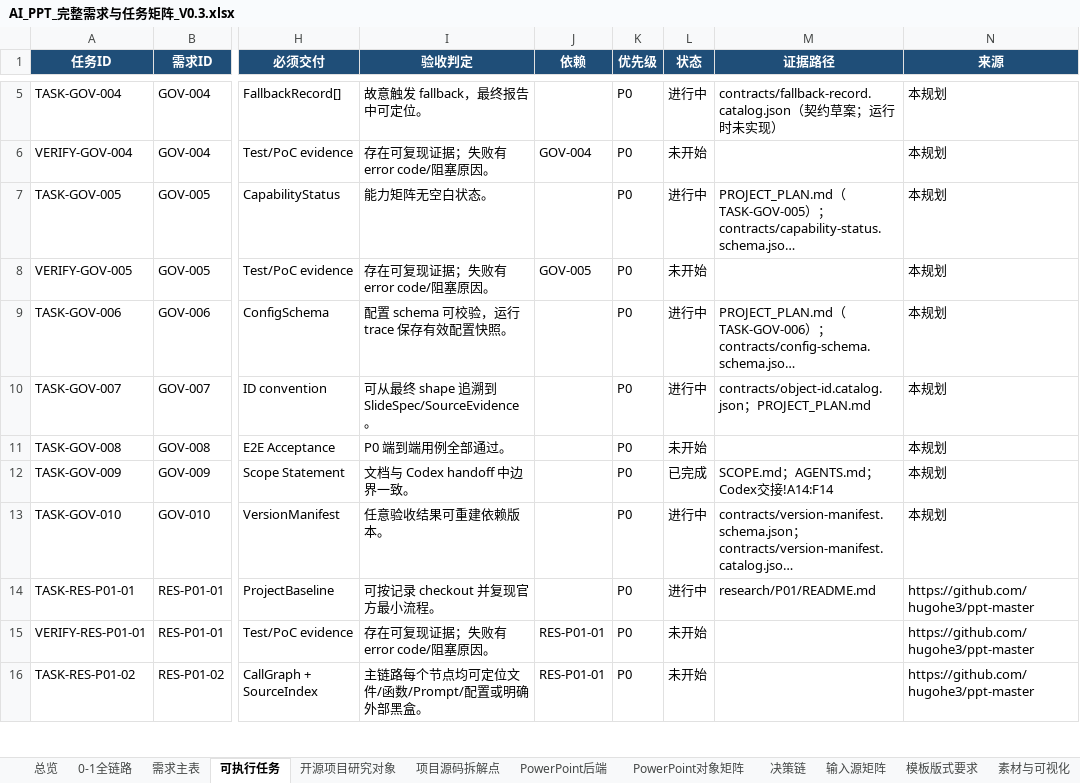
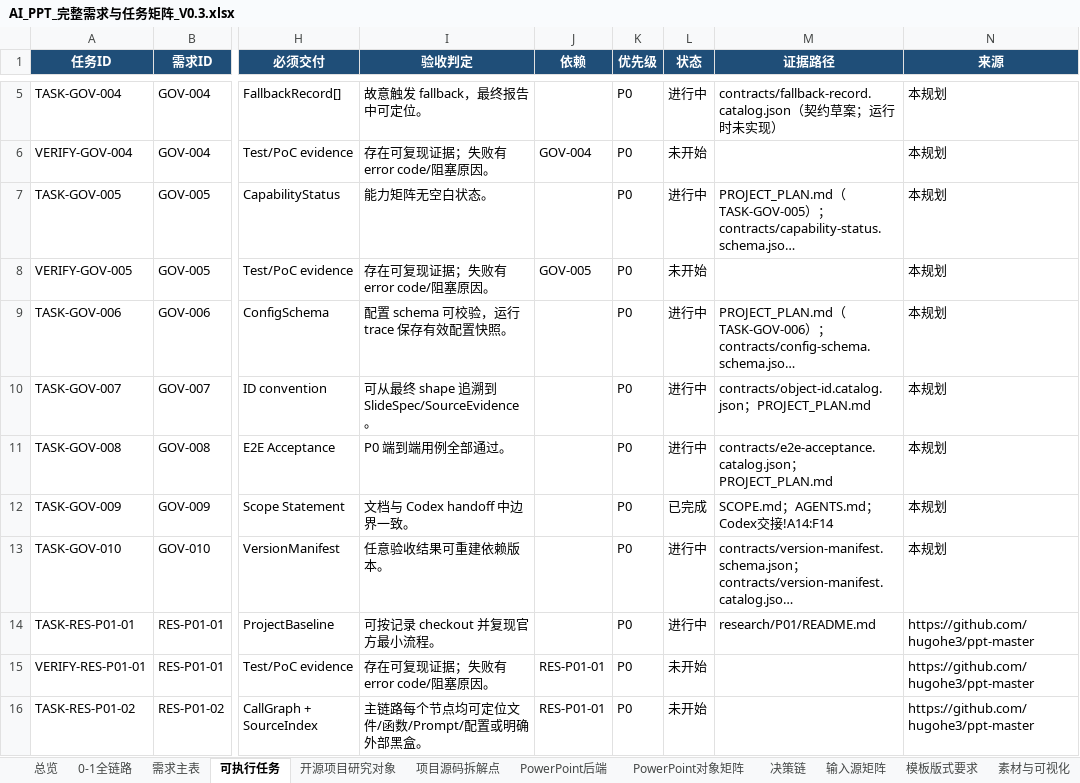
Before and after one commit to XXYoLoong/YoloongPPT, an Excel workbook: AI_PPT_完整需求与任务矩阵_V0.3.xlsx, sheet 可执行任务, drawn as a sheet; only a part is shown, gaps mark what is left out; long unchanged cells end in …; values as stored, in another font and other column widths than the file's, no borders; conditional formats and table styles not drawn; the diff names each change by its address in the sheet, - before the commit and + after, or states it on an @@ line.

```diff
--- a/AI_PPT_完整需求与任务矩阵_V0.3.xlsx (sheet 可执行任务)
+++ b/AI_PPT_完整需求与任务矩阵_V0.3.xlsx (sheet 可执行任务)
-L11 (状态): 未开始
+L11 (状态): 进行中
-M11 (证据路径): (empty)
+M11 (证据路径): contracts/e2e-acceptance.catalog.json；PROJECT_PLAN.md
```
Also changed, not shown: sheet 需求主表, charts or pictures, 6 other files.
